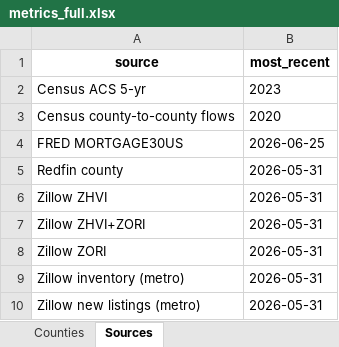
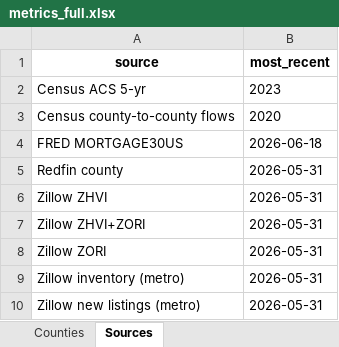
Before and after one commit to Domrodd23/real-estate-monitor, an Excel workbook: docs/exports/metrics_full.xlsx, sheet Sources, drawn as a sheet; values as stored, in another font and other column widths than the file's, no borders; the diff names each change by its address in the sheet, - before the commit and + after, or states it on an @@ line.

```diff
--- a/docs/exports/metrics_full.xlsx (sheet Sources)
+++ b/docs/exports/metrics_full.xlsx (sheet Sources)
-B4 (most_recent): 2026-06-25
+B4 (most_recent): 2026-06-18
```
Also changed, not shown: 7 other files.
